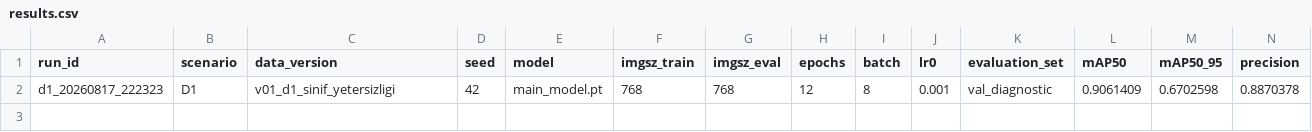
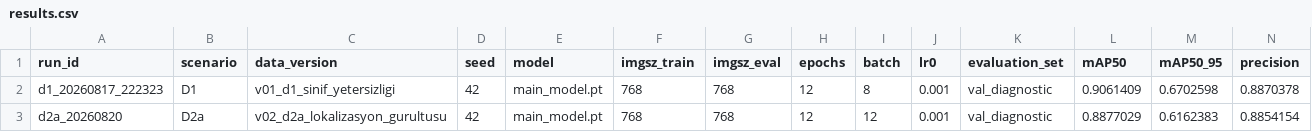
Before and after one commit to pnarkz/teshis_llm, a CSV file: results.csv, drawn as a sheet; only a part is shown; rows hold the shown columns only; the diff names each change by its address in the sheet, - before the commit and + after, or states it on an @@ line.

Commit message:
Record D2a localization noise results

```diff
--- a/results.csv
+++ b/results.csv
+row 3: d2a_20260820 | D2a | v02_d2a_lokalizasyon_gurultusu | 42 | main_model.pt | 768 | 768 | 12 | 12 | 0.001 | val_diagnostic | 0.8877029 | 0.6162383 | 0.8854154
```
Also changed, not shown: 2 other files.
